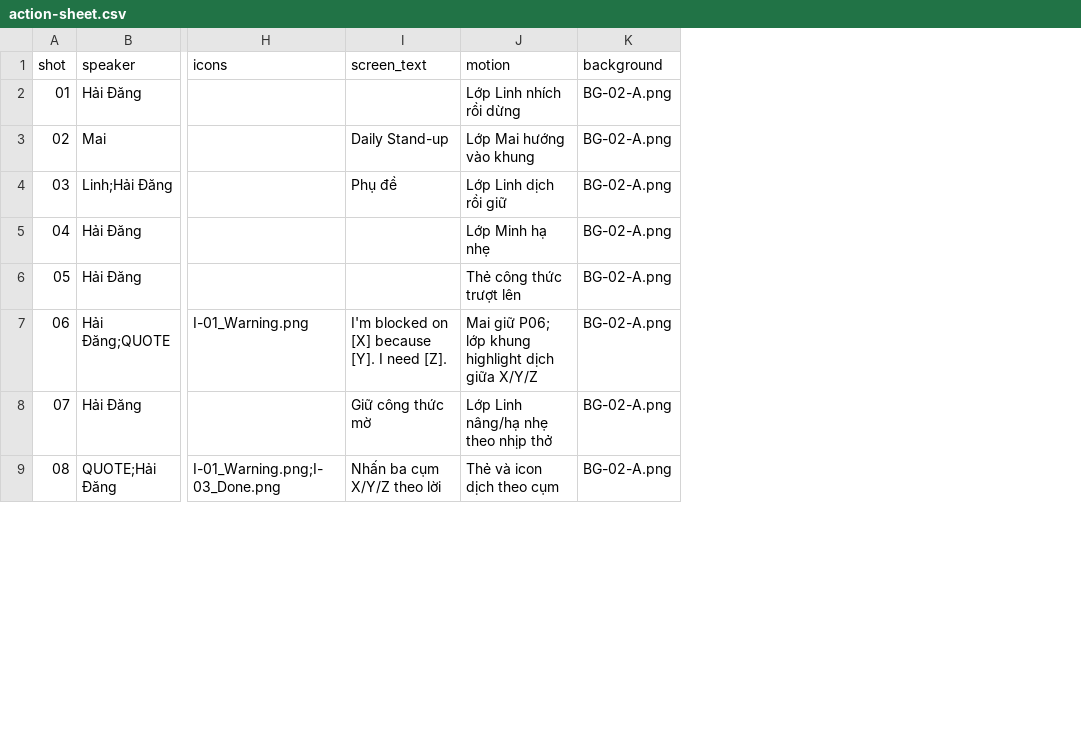
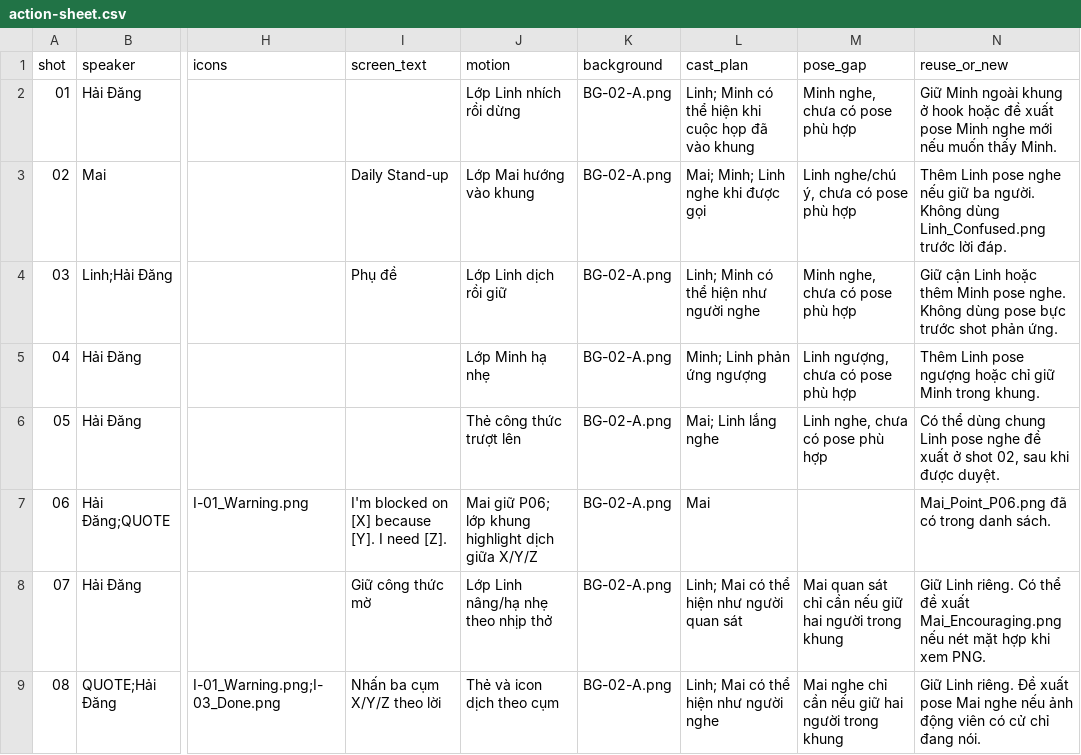
Before and after one commit to HHV01/video-m-u-n-th-cmn, a CSV file: niches/english-it/projects/tap-01-daily-blocker/action-sheet.csv, drawn as a sheet; only a part is shown, gaps mark what is left out; the diff names each change by its address in the sheet, - before the commit and + after, or states it on an @@ line.

```diff
--- a/niches/english-it/projects/tap-01-daily-blocker/action-sheet.csv
+++ b/niches/english-it/projects/tap-01-daily-blocker/action-sheet.csv
+column L (cast_plan), rows 2-9: Linh; Minh có thể hiện khi cuộc họp đã vào khung | Mai; Minh; Linh nghe khi được gọi | Linh; Minh có thể hiện như người nghe | Minh; Linh phản ứng ngượng | Mai; Linh lắng nghe | Mai | Linh; Mai có thể hiện như người quan sát | Linh; Mai có thể hiện như người nghe
+column M (pose_gap), rows 2-9: Minh nghe, chưa có pose phù hợp | Linh nghe/chú ý, chưa có pose phù hợp | Minh nghe, chưa có pose phù hợp | Linh ngượng, chưa có pose phù hợp | Linh nghe, chưa có pose phù hợp |  | Mai quan sát chỉ cần nếu giữ hai người trong khung | Mai nghe chỉ cần nếu giữ hai người trong khung
+column N (reuse_or_new), rows 2-9: Giữ Minh ngoài khung ở hook hoặc đề xuất pose Minh nghe mới nếu muốn thấy Minh. | Thêm Linh pose nghe nếu giữ ba người. Không dùng Linh_Confused.png trước lời đáp. | Giữ cận Linh hoặc thêm Minh pose nghe. Không dùng pose bực trước shot phản ứng. | Thêm Linh pose ngượng hoặc chỉ giữ Minh trong khung. | Có thể dùng chung Linh pose nghe đề xuất ở shot 02, sau khi được duyệt. | Mai_Point_P06.png đã có trong danh sách. | Giữ Linh riêng. Có thể đề xuất Mai_Encouraging.png nếu nét mặt hợp khi xem PNG. | Giữ Linh riêng. Đề xuất pose Mai nghe nếu ảnh động viên có cử chỉ đang nói.
```
Also changed, not shown: 12 other files.
